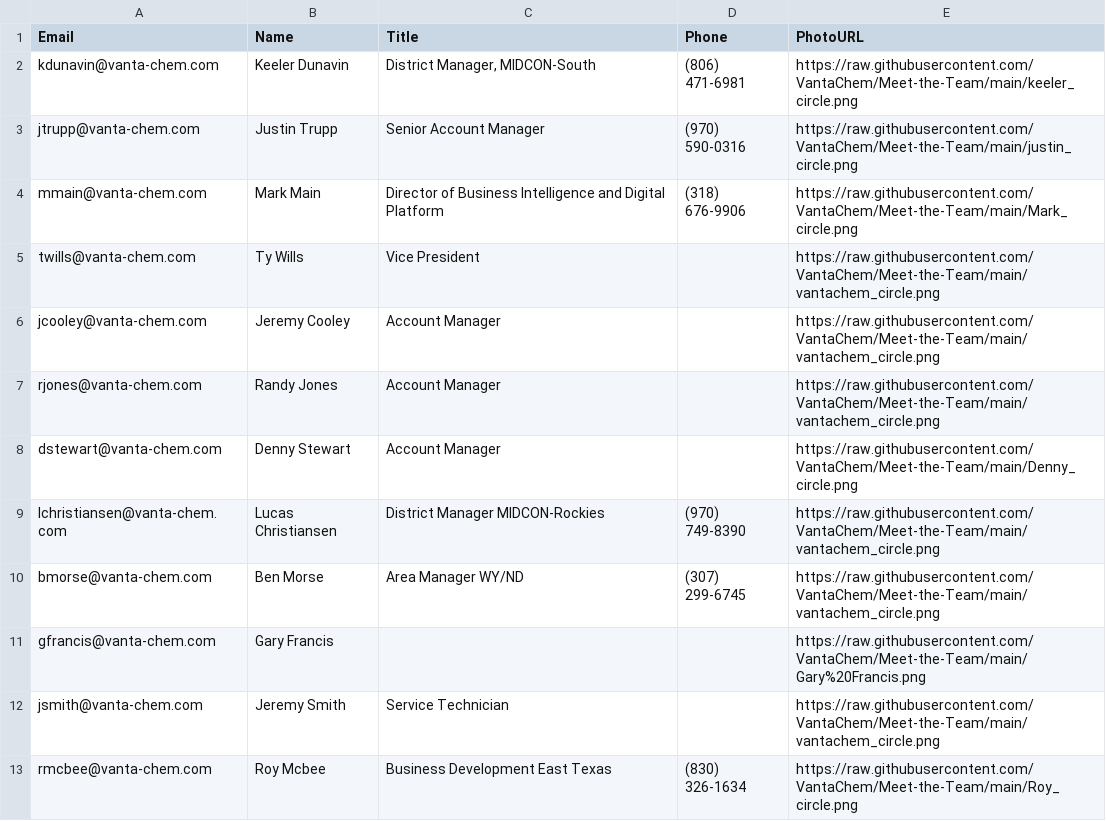
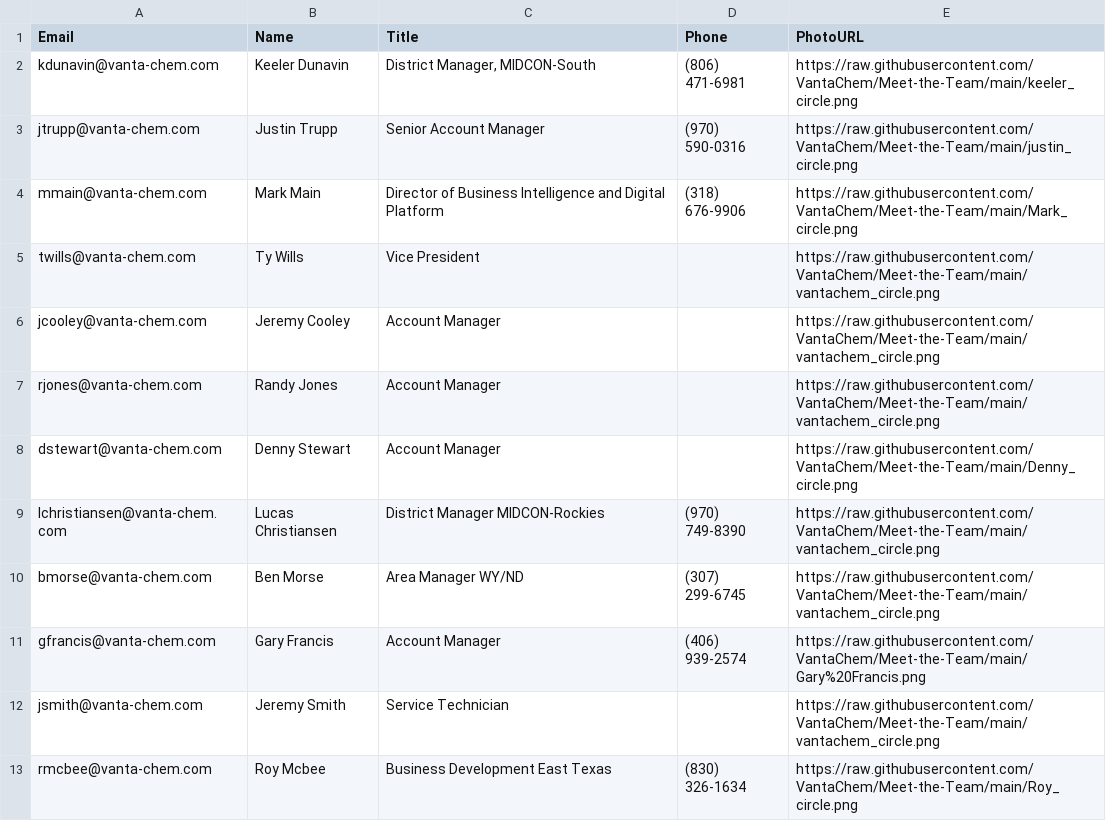
Before and after one commit to VantaChem/Meet-the-Team, a CSV file: people.csv, drawn as a sheet.

Commit message:
Restore CSV header and update Gary Francis's title
Re-added header and corrected Gary Francis's title.

```diff
--- a/people.csv
+++ b/people.csv
@@ -10,3 +10,3 @@ lchristiansen@vanta-chem.com,Lucas Christiansen,District Manager MIDCON-Rockies,
 bmorse@vanta-chem.com,Ben Morse,Area Manager WY/ND,(307) 299-6745,https://raw.githubusercontent.com/VantaChem/Meet-the-Team/main/vantachem_circle.png
-gfrancis@vanta-chem.com,Gary Francis,,,https://raw.githubusercontent.com/VantaChem/Meet-the-Team/main/Gary%20Francis.png
+gfrancis@vanta-chem.com,Gary Francis,Account Manager,(406) 939-2574,https://raw.githubusercontent.com/VantaChem/Meet-the-Team/main/Gary%20Francis.png
 jsmith@vanta-chem.com,Jeremy Smith,Service Technician,,https://raw.githubusercontent.com/VantaChem/Meet-the-Team/main/vantachem_circle.png
```
